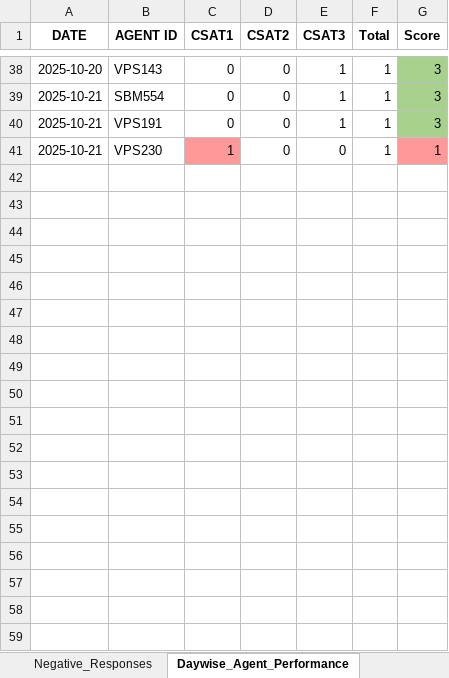
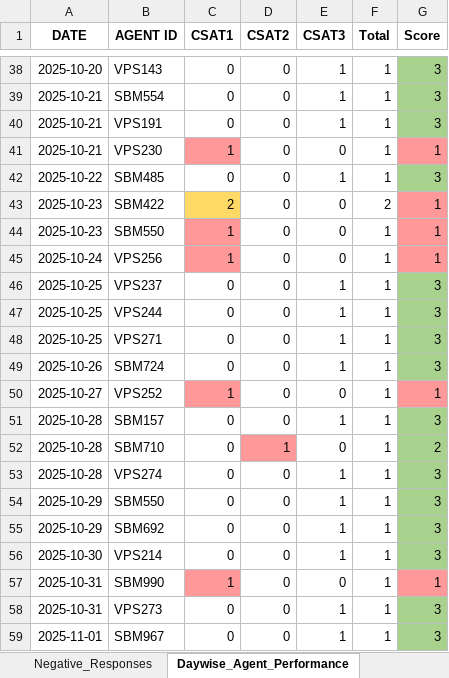
Before and after one commit to jijoshaji1993-hub/CDR-PERFORMANCE-DASHBAORD, an Excel workbook: CSAT_Performance_Reports.xlsx, sheet Daywise_Agent_Performance, drawn as a sheet; only a part is shown, gaps mark what is left out; values as stored, in another font and other column widths than the file's, no borders; table styles not drawn; the diff names each change by its address in the sheet, - before the commit and + after, or states it on an @@ line.

```diff
--- a/CSAT_Performance_Reports.xlsx (sheet Daywise_Agent_Performance)
+++ b/CSAT_Performance_Reports.xlsx (sheet Daywise_Agent_Performance)
+row 42: 2025-10-22 | SBM485 | 0 | 0 | 1 | 1 | 3
+row 43: 2025-10-23 | SBM422 | 2 | 0 | 0 | 2 | 1
+row 44: 2025-10-23 | SBM550 | 1 | 0 | 0 | 1 | 1
+row 45: 2025-10-24 | VPS256 | 1 | 0 | 0 | 1 | 1
+row 46: 2025-10-25 | VPS237 | 0 | 0 | 1 | 1 | 3
+row 47: 2025-10-25 | VPS244 | 0 | 0 | 1 | 1 | 3
+row 48: 2025-10-25 | VPS271 | 0 | 0 | 1 | 1 | 3
+row 49: 2025-10-26 | SBM724 | 0 | 0 | 1 | 1 | 3
+row 50: 2025-10-27 | VPS252 | 1 | 0 | 0 | 1 | 1
+row 51: 2025-10-28 | SBM157 | 0 | 0 | 1 | 1 | 3
+row 52: 2025-10-28 | SBM710 | 0 | 1 | 0 | 1 | 2
+row 53: 2025-10-28 | VPS274 | 0 | 0 | 1 | 1 | 3
+row 54: 2025-10-29 | SBM550 | 0 | 0 | 1 | 1 | 3
+row 55: 2025-10-29 | SBM692 | 0 | 0 | 1 | 1 | 3
+row 56: 2025-10-30 | VPS214 | 0 | 0 | 1 | 1 | 3
+row 57: 2025-10-31 | SBM990 | 1 | 0 | 0 | 1 | 1
+row 58: 2025-10-31 | VPS273 | 0 | 0 | 1 | 1 | 3
+row 59: 2025-11-01 | SBM967 | 0 | 0 | 1 | 1 | 3
```
Also changed, not shown: sheet Negative_Responses, sheet Agentwise_Report, sheet Daywise_Report.
